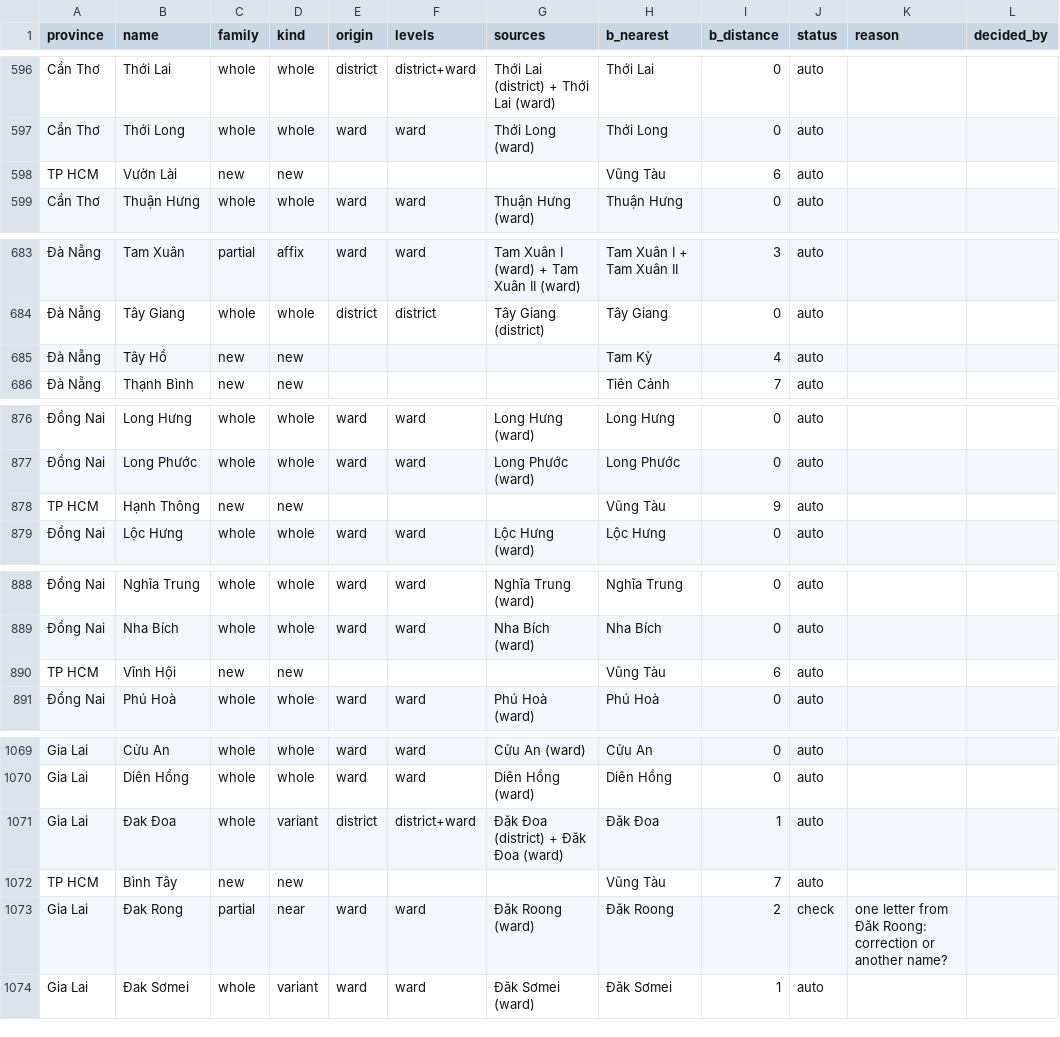
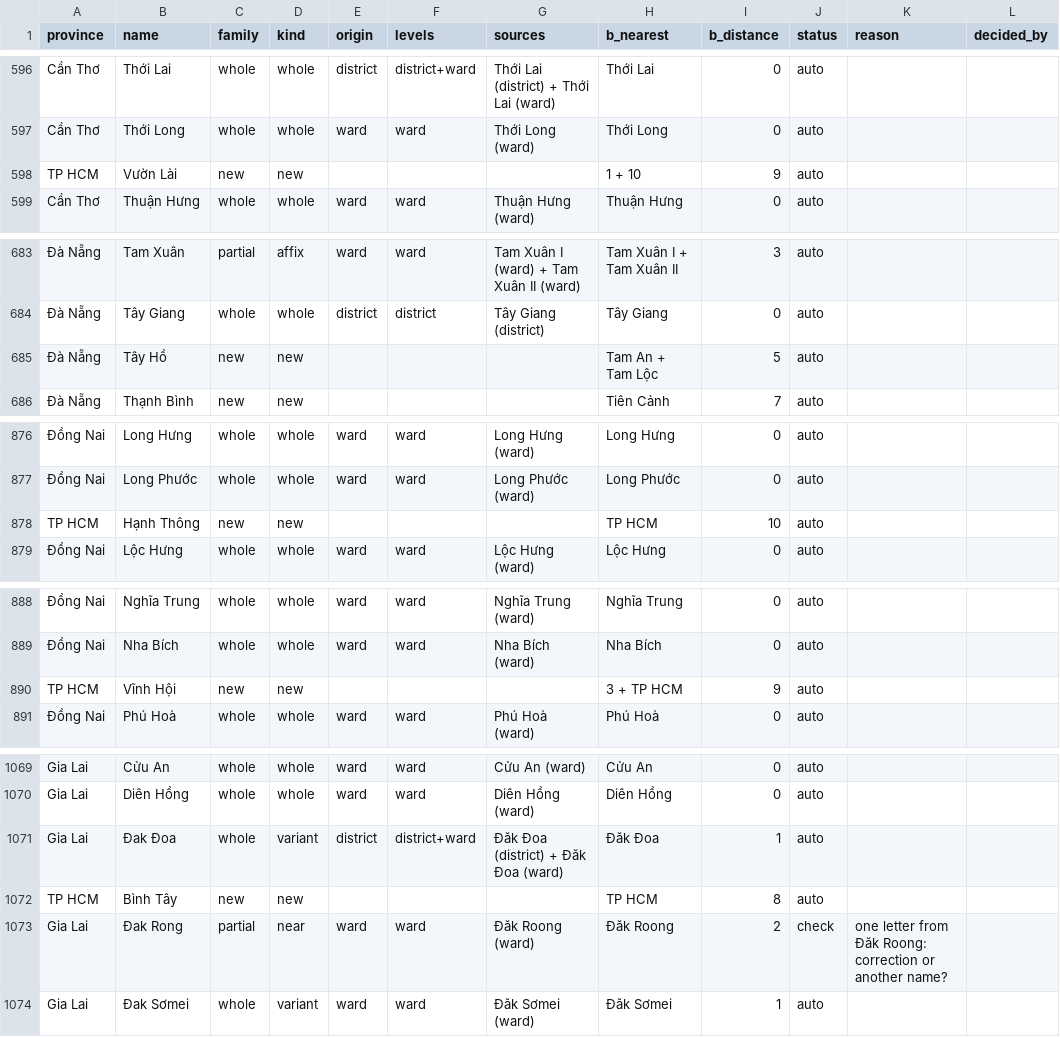
Before and after one commit to lqtue/vietnam-map-archive, a CSV file: work/research/admin-2025/out/names.csv, drawn as a sheet; only a part is shown, gaps mark what is left out; the diff covers the shown part only; the diff names each change by its address in the sheet, - before the commit and + after, or states it on an @@ line.

```diff
--- a/work/research/admin-2025/out/names.csv
+++ b/work/research/admin-2025/out/names.csv
-H598 (b_nearest): Vũng Tàu
+H598 (b_nearest): 1 + 10
-I598 (b_distance): 6
+I598 (b_distance): 9
-H685 (b_nearest): Tam Kỳ
+H685 (b_nearest): Tam An + Tam Lộc
-I685 (b_distance): 4
+I685 (b_distance): 5
-H878 (b_nearest): Vũng Tàu
+H878 (b_nearest): TP HCM
-I878 (b_distance): 9
+I878 (b_distance): 10
-H890 (b_nearest): Vũng Tàu
+H890 (b_nearest): 3 + TP HCM
-I890 (b_distance): 6
+I890 (b_distance): 9
-H1072 (b_nearest): Vũng Tàu
+H1072 (b_nearest): TP HCM
-I1072 (b_distance): 7
+I1072 (b_distance): 8
```
Also changed, not shown: 57 edited cells elsewhere in this file, work/research/admin-2025/out/queue.csv, 6 other files.
